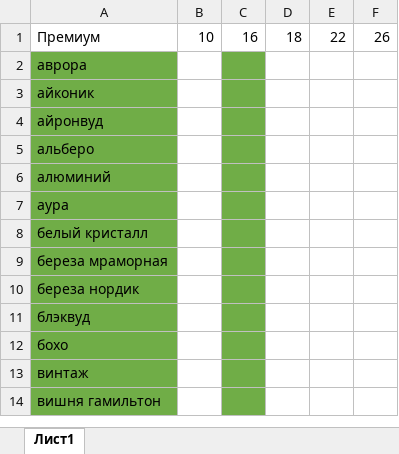
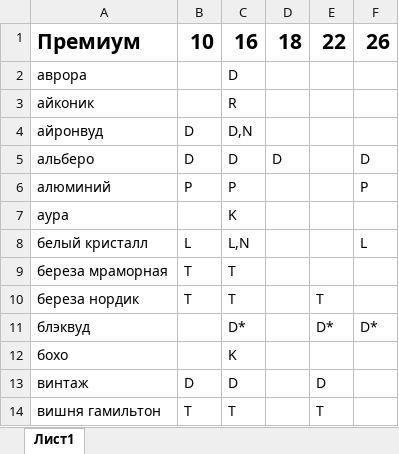
Before and after one commit to makshsn/lamarty_ldsp, an Excel workbook: src/price/LDSP_Decors_Premium.xlsx, sheet Лист1, drawn as a sheet; only a part is shown; values as stored, in another font and other column widths than the file's, no borders; the diff covers the shown part only; the diff names each change by its address in the sheet, - before the commit and + after, or states it on an @@ line.

Commit message:
premium decors

```diff
--- a/src/price/LDSP_Decors_Premium.xlsx (sheet Лист1)
+++ b/src/price/LDSP_Decors_Premium.xlsx (sheet Лист1)
-A1:F1 bold: off
+A1:F1 bold: on, text size: larger
-A2:A14 fill: #70AD47
+A2:A14 fill: none
-C2: (empty)
+C2: D
-C2:C14 fill: #70AD47
+C2:C14 fill: none
-C3: (empty)
+C3: R
-B4:B5: (empty)
+B4:B5: D
-C4: (empty)
+C4: D,N
-C5: (empty)
+C5: D
-D5: (empty)
+D5: D
-F5: (empty)
+F5: D
-B6: (empty)
+B6: P
-C6: (empty)
+C6: P
-F6: (empty)
+F6: P
-C7: (empty)
+C7: K
-B8: (empty)
+B8: L
-C8: (empty)
+C8: L,N
-F8: (empty)
+F8: L
-B9:B10: (empty)
+B9:B10: T
-C9:C10: (empty)
+C9:C10: T
-E10: (empty)
+E10: T
-C11: (empty)
+C11: D*
-E11: (empty)
+E11: D*
-F11: (empty)
+F11: D*
-C12: (empty)
+C12: K
-B13: (empty)
+B13: D
-C13: (empty)
+C13: D
-E13: (empty)
+E13: D
-B14: (empty)
+B14: T
-C14: (empty)
+C14: T
-E14: (empty)
+E14: T
```
Also changed, not shown: 116 edited cells and cell formats elsewhere in this sheet, 2 other files.
